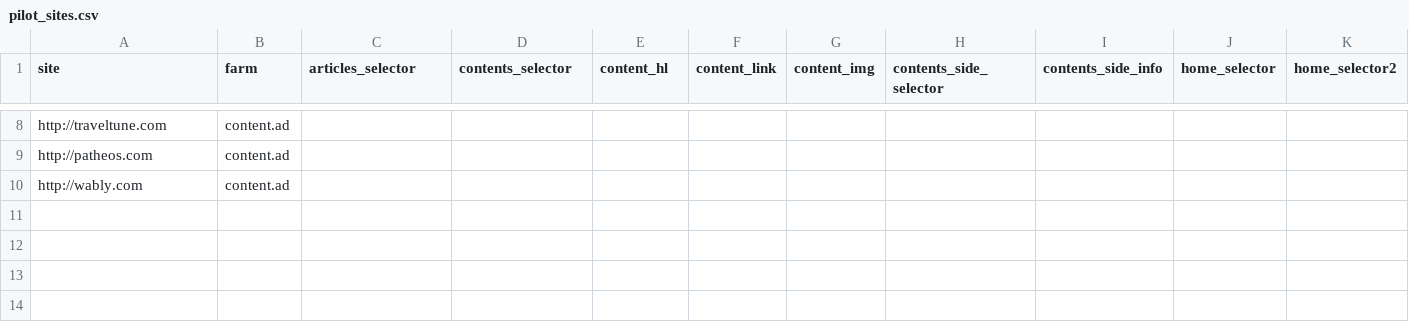
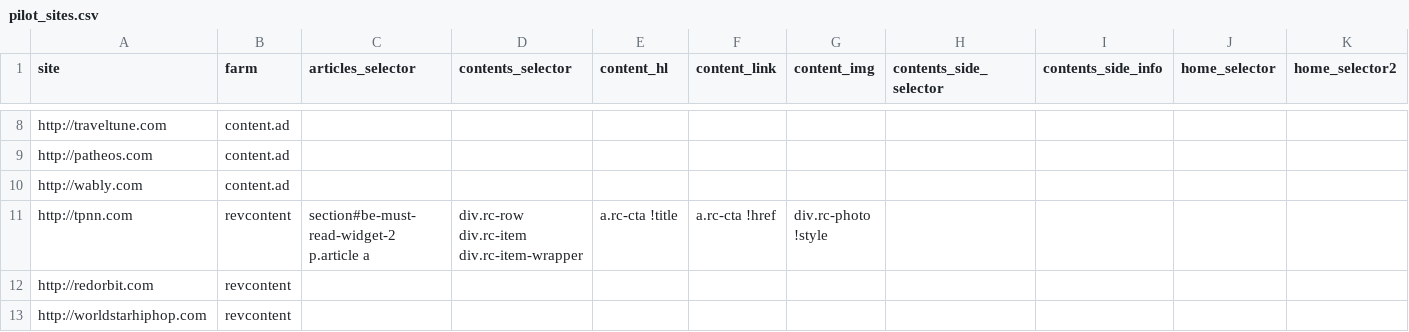
Before and after one commit to dogrdon/othercontent, a CSV file: meta/pilot_sites.csv, drawn as a sheet; only a part is shown, gaps mark what is left out; rows hold the shown columns only; the diff names each change by its address in the sheet, - before the commit and + after, or states it on an @@ line.

Commit message:
starting on revcontent
but images are in an inline style, so have to deal with that

```diff
--- a/meta/pilot_sites.csv
+++ b/meta/pilot_sites.csv
+row 11: http://tpnn.com | revcontent | section#be-must-read-widget-2 p.article a | div.rc-row div.rc-item div.rc-item-wrapper | a.rc-cta !title | a.rc-cta !href | div.rc-photo !style
+row 12: http://redorbit.com | revcontent
+row 13: http://worldstarhiphop.com | revcontent
```
Also changed, not shown: 1 other file.
